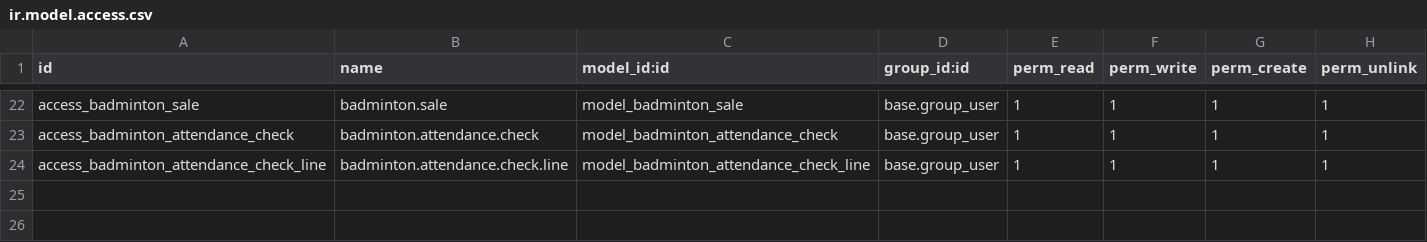
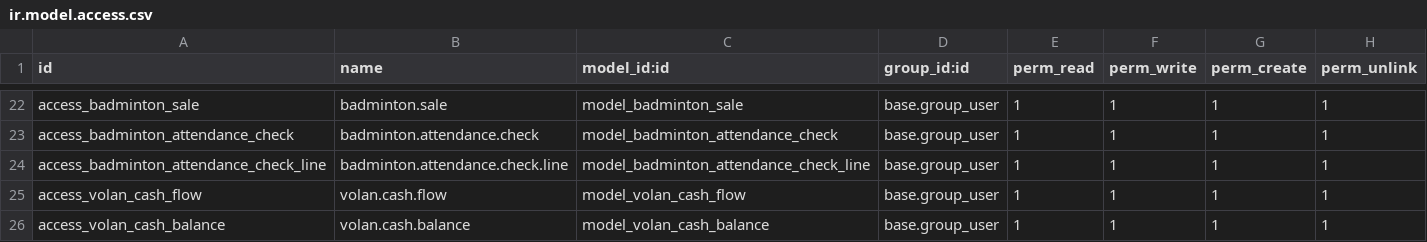
Before and after one commit to 7aim/BadmintonOdoo, a CSV file: security/ir.model.access.csv, drawn as a sheet; only a part is shown, gaps mark what is left out; the diff names each change by its address in the sheet, - before the commit and + after, or states it on an @@ line.

```diff
--- a/security/ir.model.access.csv
+++ b/security/ir.model.access.csv
+row 25: access_volan_cash_flow | volan.cash.flow | model_volan_cash_flow | base.group_user | 1 | 1 | 1 | 1
+row 26: access_volan_cash_balance | volan.cash.balance | model_volan_cash_balance | base.group_user | 1 | 1 | 1 | 1
```
Also changed, not shown: 12 other files.
